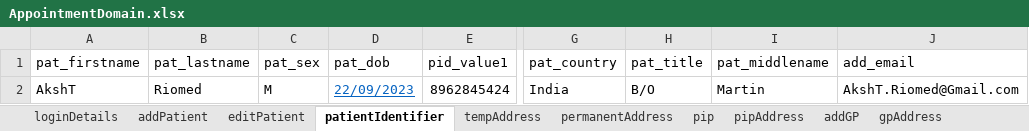
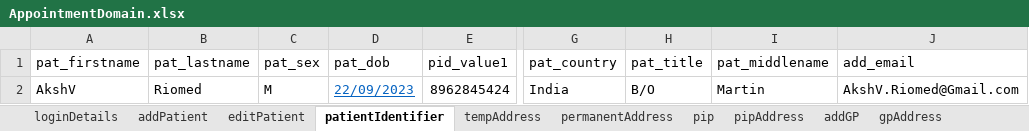
Before and after one commit to manojvyavahare27/ReleaseC4Automation, an Excel workbook: ExcelFiles/AppointmentDomain.xlsx, sheet patientIdentifier, drawn as a sheet; only a part is shown, gaps mark what is left out; values as stored, in another font and other column widths than the file's, no borders; the diff names each change by its address in the sheet, - before the commit and + after, or states it on an @@ line.

```diff
--- a/ExcelFiles/AppointmentDomain.xlsx (sheet patientIdentifier)
+++ b/ExcelFiles/AppointmentDomain.xlsx (sheet patientIdentifier)
-A2 (pat_firstname): AkshT
+A2 (pat_firstname): AkshV
-J2 (add_email): AkshT.Riomed@Gmail.com
+J2 (add_email): AkshV.Riomed@Gmail.com
```
Also changed, not shown: sheet addEditAppointments, sheet rescheduleAppointments, sheet appRoomRemoved, sheet CancelBookAppointment, sheet bookNewAppointments, sheet nextAvailAppointments, 3 more sheets, ExcelFiles/PatientDomain.xlsx, ExcelFiles/ReferralDomain.xlsx, 11 other files.
